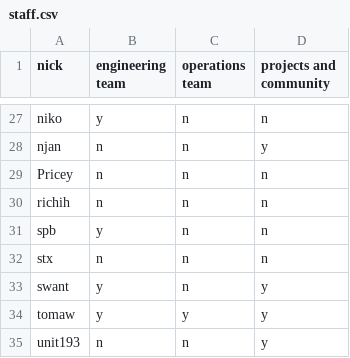
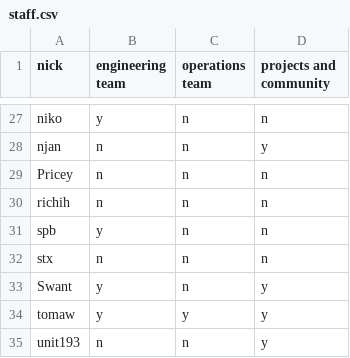
Before and after one commit to Libera-Chat/libera-chat.github.io, a CSV file: _data/staff.csv, drawn as a sheet; only a part is shown, gaps mark what is left out.

Commit message:
uppercase Swant

```diff
--- a/_data/staff.csv
+++ b/_data/staff.csv
@@ -32,3 +32,3 @@ spb,y,n,n
 stx,n,n,n
-swant,y,n,y
+Swant,y,n,y
 tomaw,y,y,y
```
